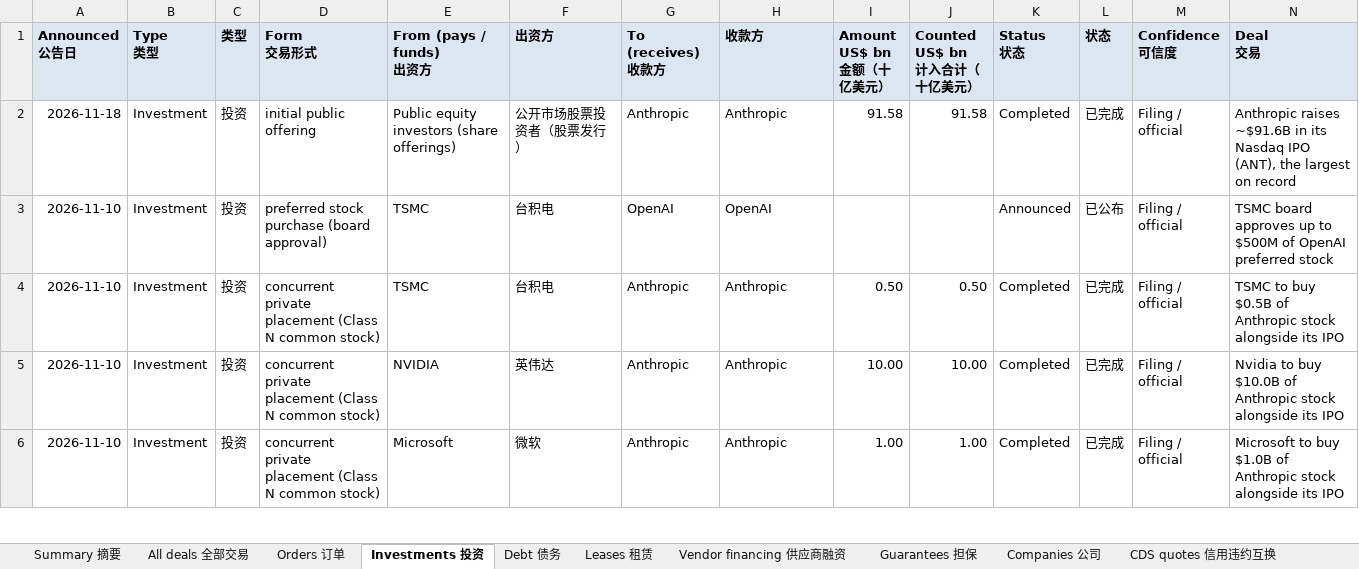
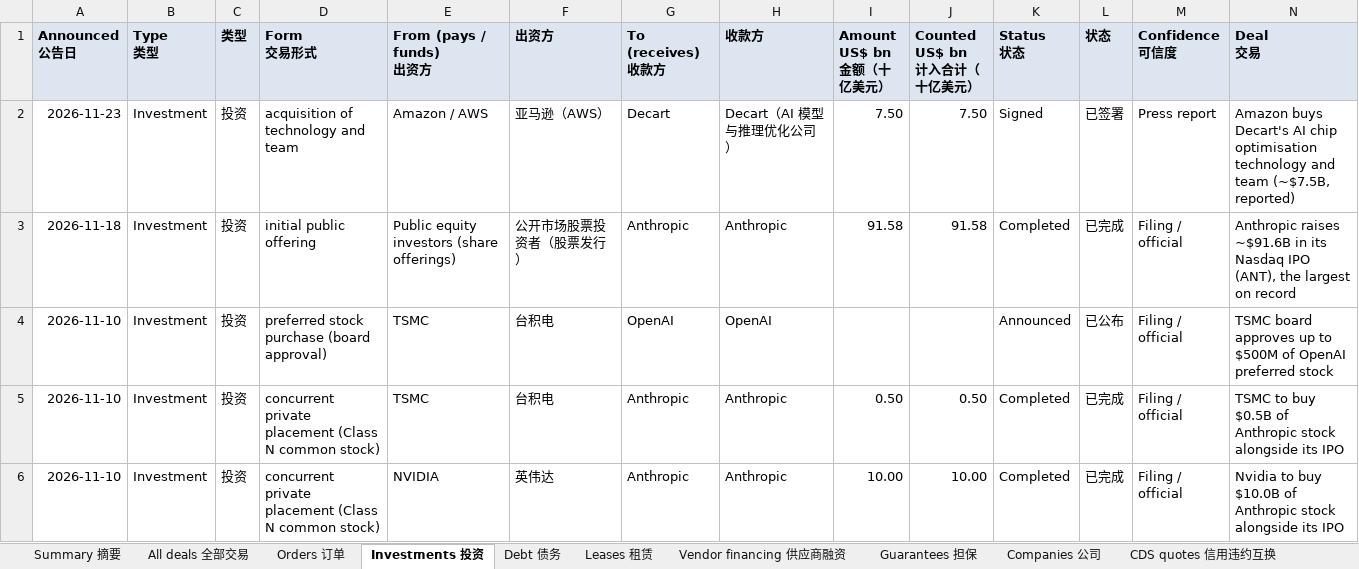
Before and after one commit to heyneww/GL-AI-live, an Excel workbook: data/v1/deals.xlsx, sheet Investments 投资, drawn as a sheet; only a part is shown; the shorter side is filled out with more unchanged rows; values as stored, in another font and other column widths than the file's, no borders; rows hold the shown columns only; the diff names each change by its address in the sheet, - before the commit and + after, or states it on an @@ line.

```diff
--- a/data/v1/deals.xlsx (sheet Investments 投资)
+++ b/data/v1/deals.xlsx (sheet Investments 投资)
+row 2: 2026-11-23 | Investment | 投资 | acquisition of technology and team | Amazon / AWS | 亚马逊（AWS） | Decart | Decart（AI 模型与推理优化公司） | 7.50 | 7.50 | Signed | 已签署 | Press report | Amazon buys Decart's AI chip optimisation technology and team (~$7.5B, reported)
```
Also changed, not shown: sheet All deals 全部交易, sheet Companies 公司, sheet Summary 摘要, 14 other files.
